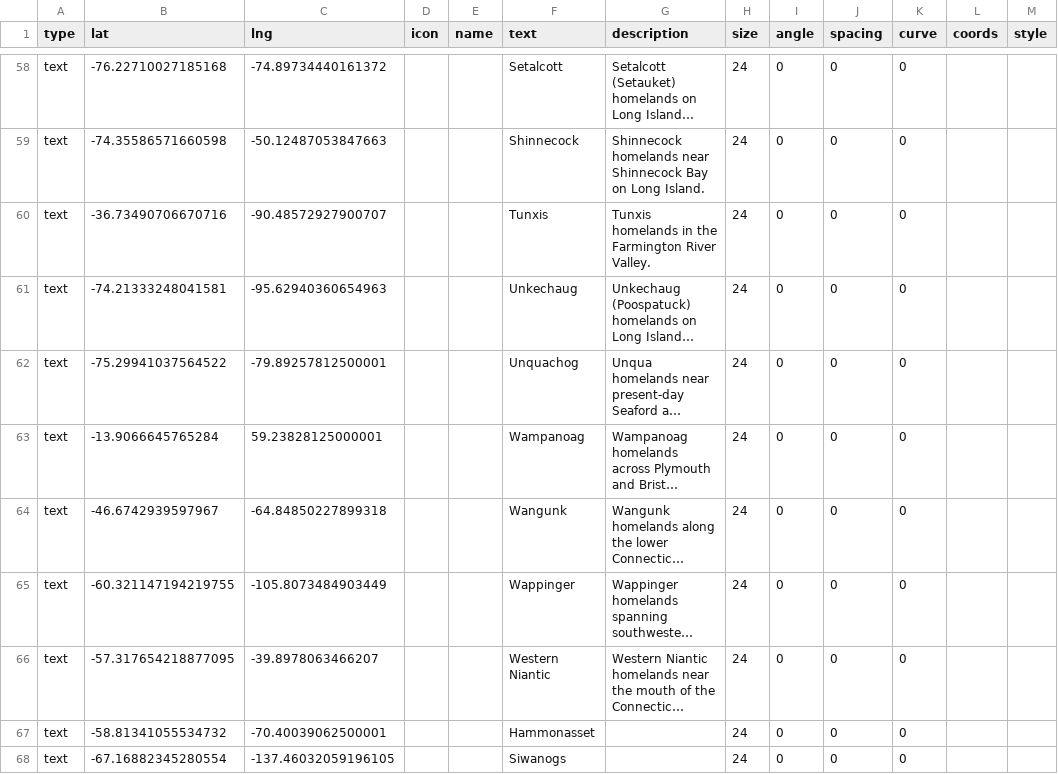
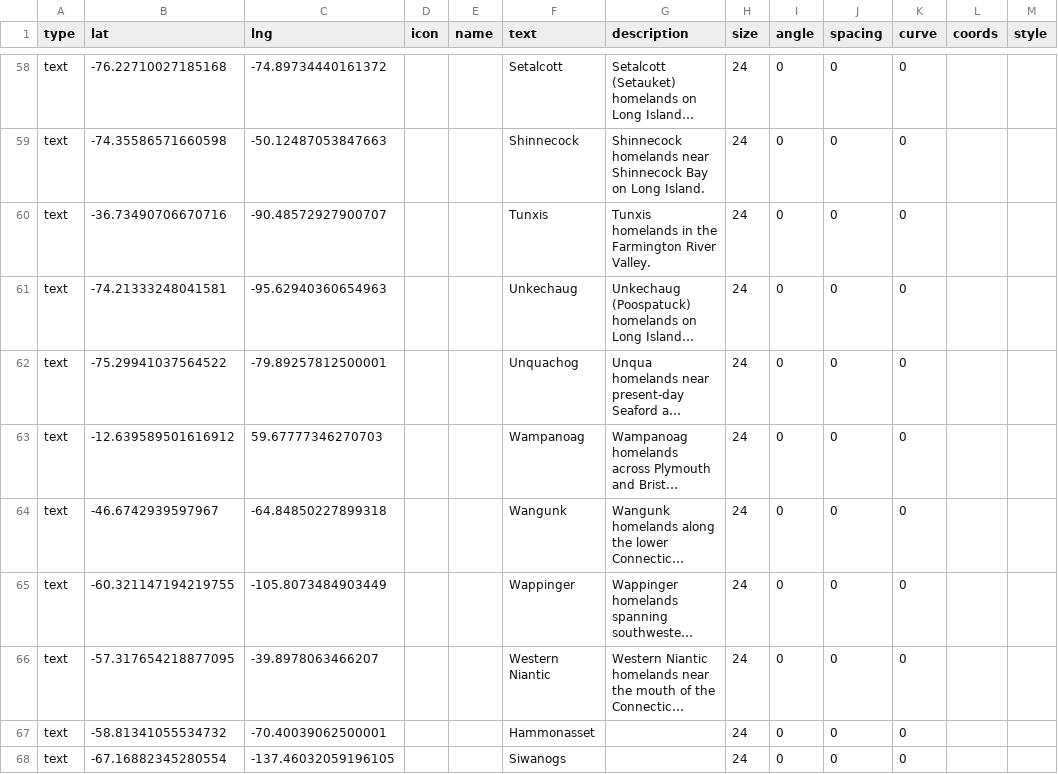
Before and after one commit to nativenewengland/map, a CSV file: data/features.csv, drawn as a sheet; only a part is shown, gaps mark what is left out; long unchanged cells end in …; the diff covers the shown part only; the diff names each change by its address in the sheet, - before the commit and + after, or states it on an @@ line.

```diff
--- a/data/features.csv
+++ b/data/features.csv
-B63 (lat): -13.9066645765284
+B63 (lat): -12.639589501616912
-C63 (lng): 59.23828125000001
+C63 (lng): 59.67777346270703
```
Also changed, not shown: 1 added row and 19 edited cells elsewhere in this file.
